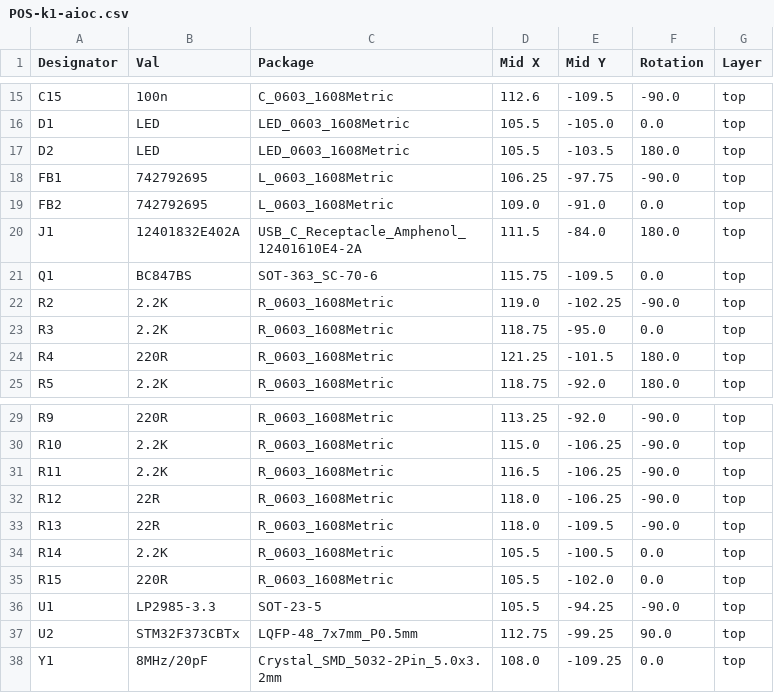
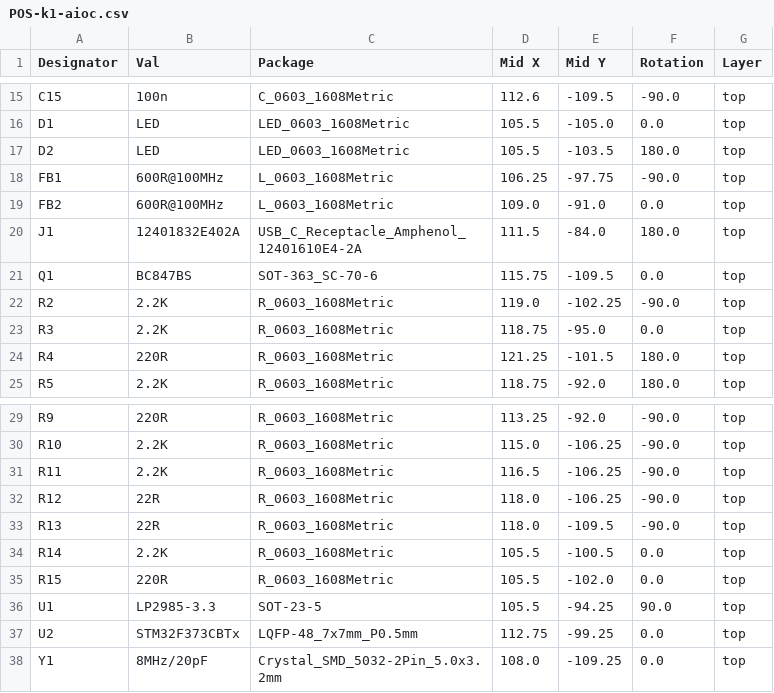
Before and after one commit to skuep/AIOC, a CSV file: kicad/k1-aioc/jlcpcb/assembly/POS-k1-aioc.csv, drawn as a sheet; only a part is shown, gaps mark what is left out.

```diff
--- a/kicad/k1-aioc/jlcpcb/assembly/POS-k1-aioc.csv
+++ b/kicad/k1-aioc/jlcpcb/assembly/POS-k1-aioc.csv
@@ -17,4 +17,4 @@ D1,LED,LED_0603_1608Metric,105.5,-105.0,0.0,top
 D2,LED,LED_0603_1608Metric,105.5,-103.5,180.0,top
-FB1,742792695,L_0603_1608Metric,106.25,-97.75,-90.0,top
-FB2,742792695,L_0603_1608Metric,109.0,-91.0,0.0,top
+FB1,600R@100MHz,L_0603_1608Metric,106.25,-97.75,-90.0,top
+FB2,600R@100MHz,L_0603_1608Metric,109.0,-91.0,0.0,top
 J1,12401832E402A,USB_C_Receptacle_Amphenol_12401610E4-2A,111.5,-84.0,180.0,top
@@ -35,4 +35,4 @@ R14,2.2K,R_0603_1608Metric,105.5,-100.5,0.0,top
 R15,220R,R_0603_1608Metric,105.5,-102.0,0.0,top
-U1,LP2985-3.3,SOT-23-5,105.5,-94.25,-90.0,top
-U2,STM32F373CBTx,LQFP-48_7x7mm_P0.5mm,112.75,-99.25,90.0,top
+U1,LP2985-3.3,SOT-23-5,105.5,-94.25,90.0,top
+U2,STM32F373CBTx,LQFP-48_7x7mm_P0.5mm,112.75,-99.25,0.0,top
 Y1,8MHz/20pF,Crystal_SMD_5032-2Pin_5.0x3.2mm,108.0,-109.25,0.0,top
```
Also changed, not shown: kicad/k1-aioc/jlcpcb/assembly/BOM-k1-aioc.csv, 18 other files.
